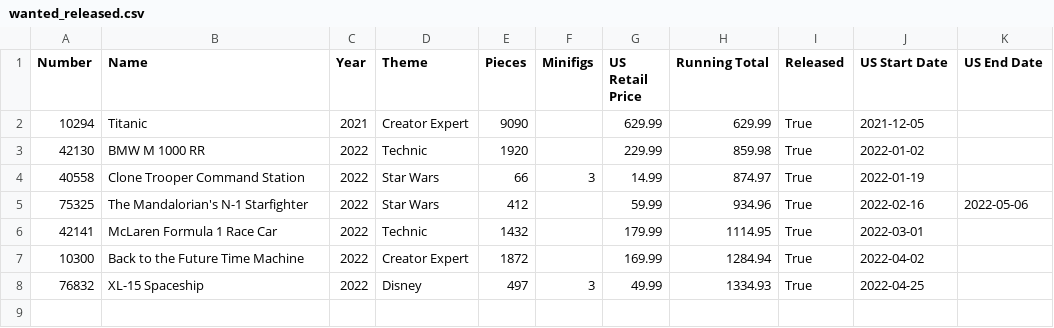
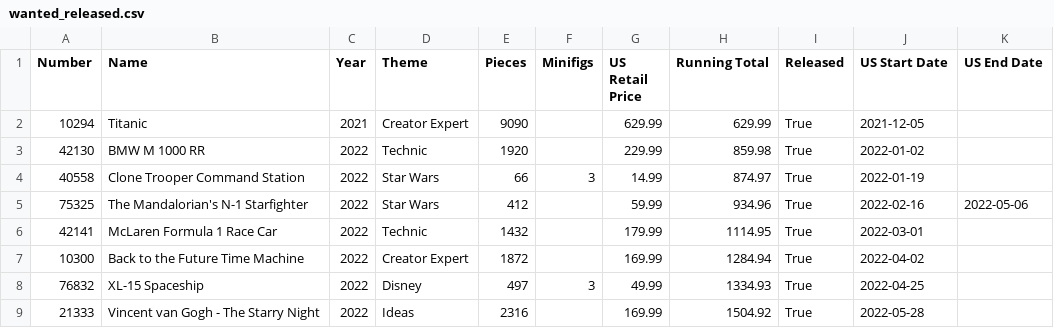
Before and after one commit to schultzy51/brickset, a CSV file: lists/wanted_released.csv, drawn as a sheet.

```diff
--- a/lists/wanted_released.csv
+++ b/lists/wanted_released.csv
@@ -8 +8,2 @@ Number,Name,Year,Theme,Pieces,Minifigs,US Retail Price,Running Total,Released,US
 76832,XL-15 Spaceship,2022,Disney,497,3,49.99,1334.93,True,2022-04-25,
+21333,Vincent van Gogh - The Starry Night,2022,Ideas,2316,,169.99,1504.92,True,2022-05-28,
```
Also changed, not shown: lists/owned.csv, lists/wanted.csv, 3 other files.
